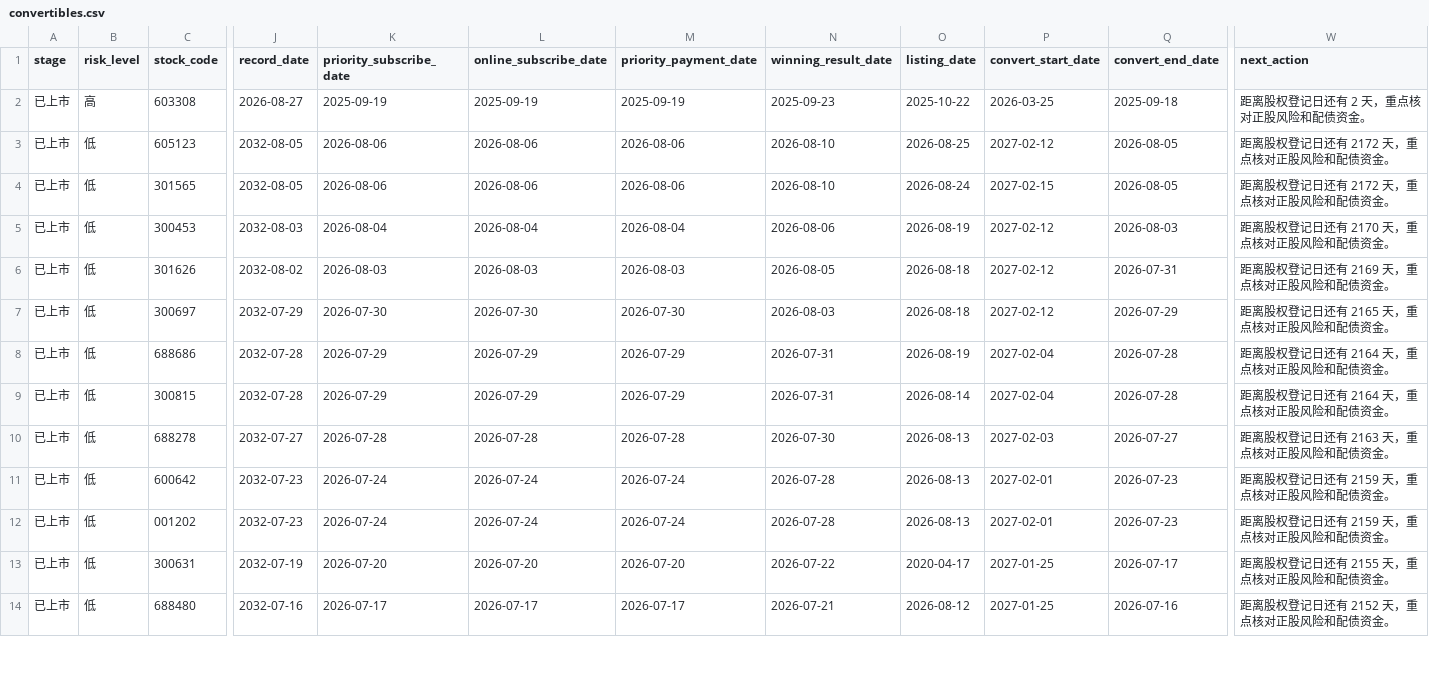
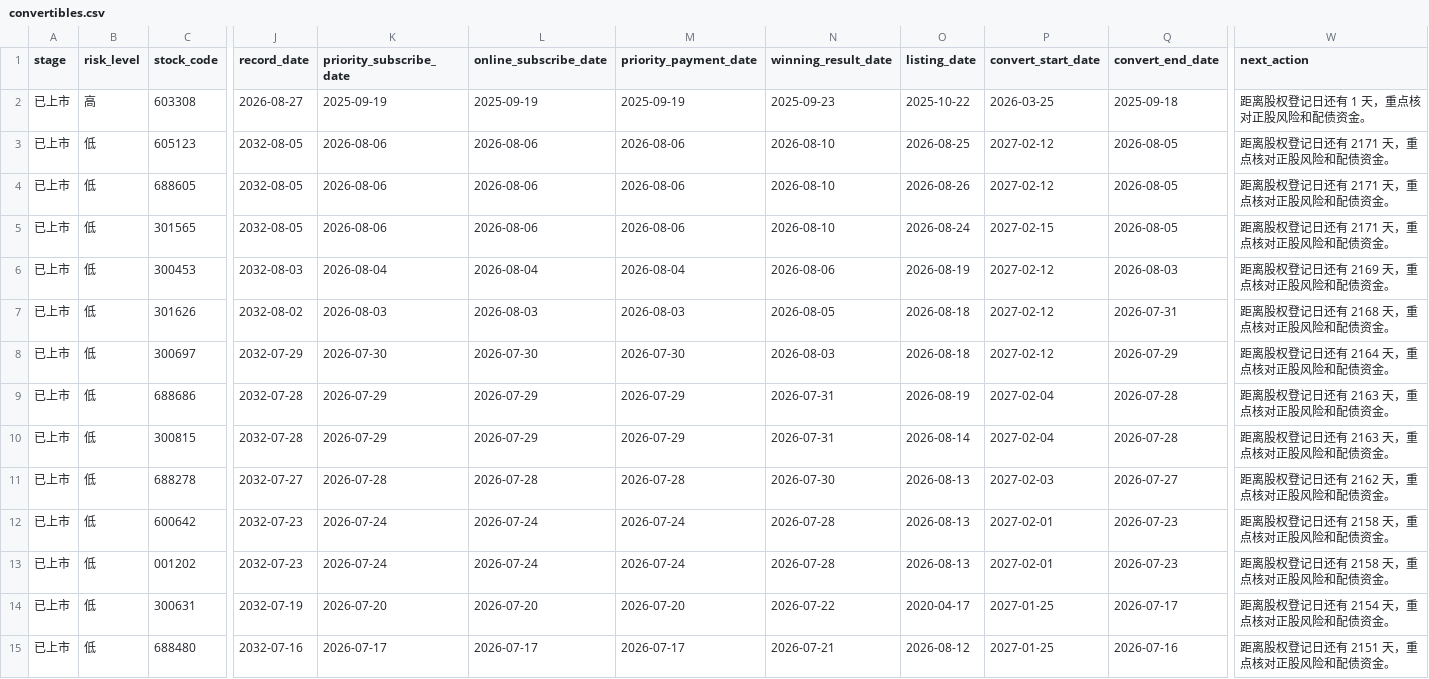
Before and after one commit to Flying-Cabbage/kzzsg, a CSV file: docs/data/convertibles.csv, drawn as a sheet; only a part is shown, gaps mark what is left out; addresses are those after the commit; rows hold the shown columns only; the diff covers the shown part only; the diff names each change by its address in the sheet, - before the commit and + after, or states it on an @@ line.

```diff
--- a/docs/data/convertibles.csv
+++ b/docs/data/convertibles.csv
-W2 (next_action): 距离股权登记日还有 2 天，重点核对正股风险和配债资金。
+W2 (next_action): 距离股权登记日还有 1 天，重点核对正股风险和配债资金。
-W3 (next_action): 距离股权登记日还有 2172 天，重点核对正股风险和配债资金。
+W3 (next_action): 距离股权登记日还有 2171 天，重点核对正股风险和配债资金。
+row 4: 已上市 | 低 | 688605 | 2032-08-05 | 2026-08-06 | 2026-08-06 | 2026-08-06 | 2026-08-10 | 2026-08-26 | 2027-02-12 | 2026-08-05 | 距离股权登记日还有 2171 天，重点核对正股风险和配债资金。
-W5 (next_action): 距离股权登记日还有 2172 天，重点核对正股风险和配债资金。
+W5 (next_action): 距离股权登记日还有 2171 天，重点核对正股风险和配债资金。
-W6 (next_action): 距离股权登记日还有 2170 天，重点核对正股风险和配债资金。
+W6 (next_action): 距离股权登记日还有 2169 天，重点核对正股风险和配债资金。
-W7 (next_action): 距离股权登记日还有 2169 天，重点核对正股风险和配债资金。
+W7 (next_action): 距离股权登记日还有 2168 天，重点核对正股风险和配债资金。
-W8 (next_action): 距离股权登记日还有 2165 天，重点核对正股风险和配债资金。
+W8 (next_action): 距离股权登记日还有 2164 天，重点核对正股风险和配债资金。
-W9:W10 (next_action): 距离股权登记日还有 2164 天，重点核对正股风险和配债资金。
+W9:W10 (next_action): 距离股权登记日还有 2163 天，重点核对正股风险和配债资金。
-W11 (next_action): 距离股权登记日还有 2163 天，重点核对正股风险和配债资金。
+W11 (next_action): 距离股权登记日还有 2162 天，重点核对正股风险和配债资金。
-W12:W13 (next_action): 距离股权登记日还有 2159 天，重点核对正股风险和配债资金。
+W12:W13 (next_action): 距离股权登记日还有 2158 天，重点核对正股风险和配债资金。
-W14 (next_action): 距离股权登记日还有 2155 天，重点核对正股风险和配债资金。
+W14 (next_action): 距离股权登记日还有 2154 天，重点核对正股风险和配债资金。
-W15 (next_action): 距离股权登记日还有 2152 天，重点核对正股风险和配债资金。
+W15 (next_action): 距离股权登记日还有 2151 天，重点核对正股风险和配债资金。
```
Also changed, not shown: 1 removed row and 133 edited cells elsewhere in this file, 3 other files.
